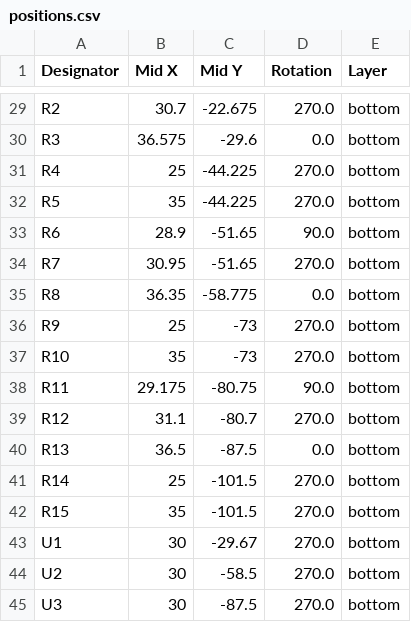
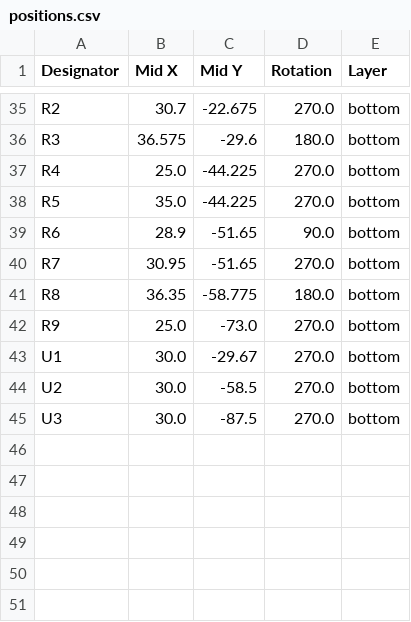
Before and after one commit to domesticmouse/BufferedMult-SKiDL, a CSV file: production/positions.csv, drawn as a sheet; only a part is shown, gaps mark what is left out; removed rows and columns are numbered as before the commit, all else as after; the diff covers the shown part only; the diff names each change by its address in the sheet, - before the commit and + after, or states it on an @@ line.

```diff
--- a/production/positions.csv
+++ b/production/positions.csv
-D36 (Rotation): 0.0
+D36 (Rotation): 180.0
-B37 (Mid X): 25
+B37 (Mid X): 25.0
-B38 (Mid X): 35
+B38 (Mid X): 35.0
-D41 (Rotation): 0.0
+D41 (Rotation): 180.0
-B42 (Mid X): 25
+B42 (Mid X): 25.0
-C42 (Mid Y): -73
+C42 (Mid Y): -73.0
-row 37: R10 | 35 | -73 | 270.0 | bottom
@@ row 38 moved to row 30: R11 @@
@@ row 39 moved to row 31: R12 @@
-row 40: R13 | 36.5 | -87.5 | 0.0 | bottom
-row 41: R14 | 25 | -101.5 | 270.0 | bottom
-row 42: R15 | 35 | -101.5 | 270.0 | bottom
-B43:B45 (Mid X): 30
+B43:B45 (Mid X): 30.0
```
Also changed, not shown: 8 added rows, 4 removed rows and 34 edited cells elsewhere in this file, production/bom.csv, production/designators.csv, 7 other files.
